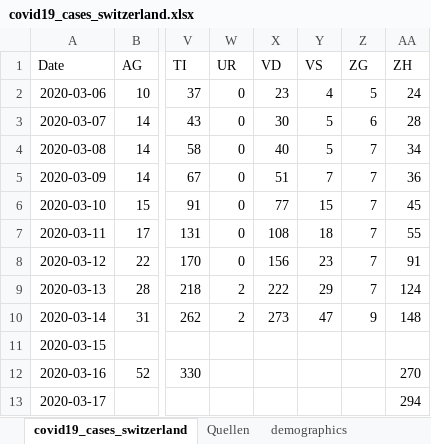
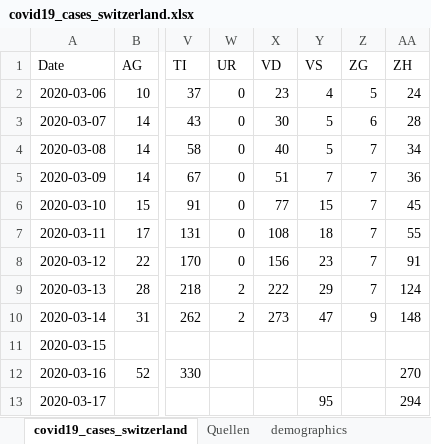
Before and after one commit to stat1x/covid19-cases-switzerland, an Excel workbook: covid19_cases_switzerland.xlsx, sheet covid19_cases_switzerland, drawn as a sheet; only a part is shown, gaps mark what is left out; values as stored, in another font and other column widths than the file's, no borders; the diff names each change by its address in the sheet, - before the commit and + after, or states it on an @@ line.

```diff
--- a/covid19_cases_switzerland.xlsx (sheet covid19_cases_switzerland)
+++ b/covid19_cases_switzerland.xlsx (sheet covid19_cases_switzerland)
-Y13 (VS): (empty)
+Y13 (VS): 95
```
Also changed, not shown: sheet Quellen, 3 other files.
